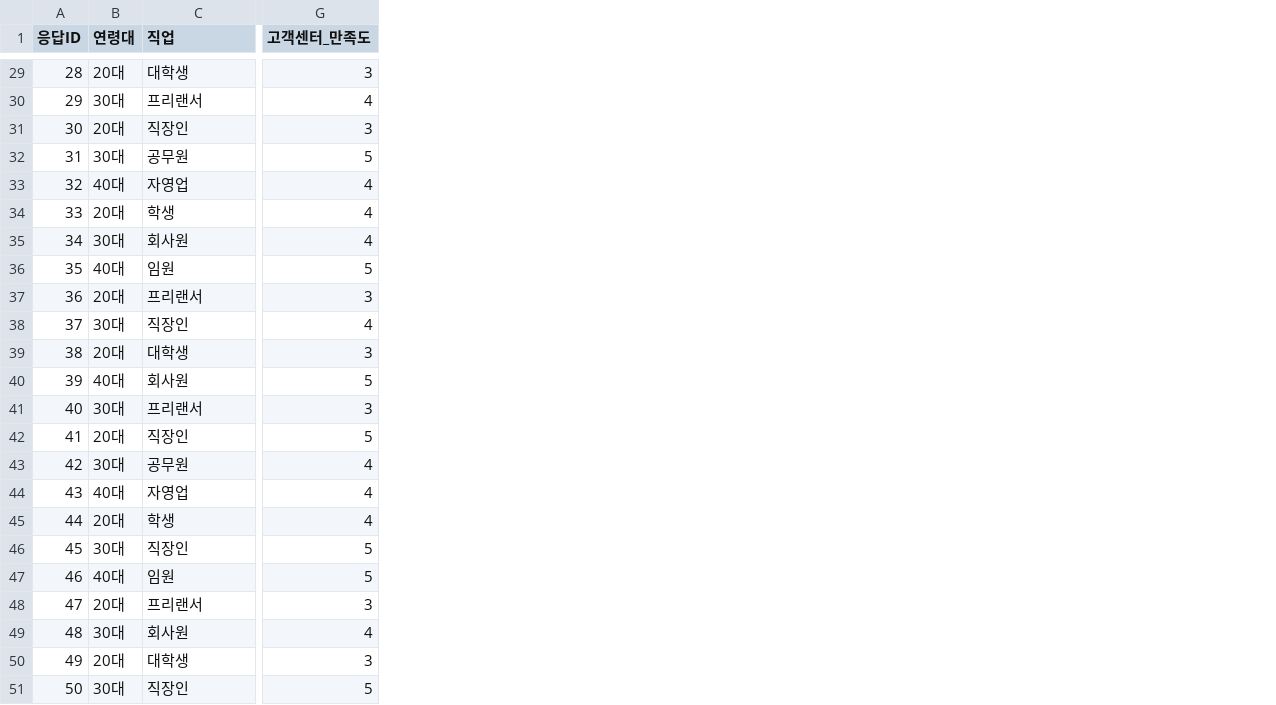
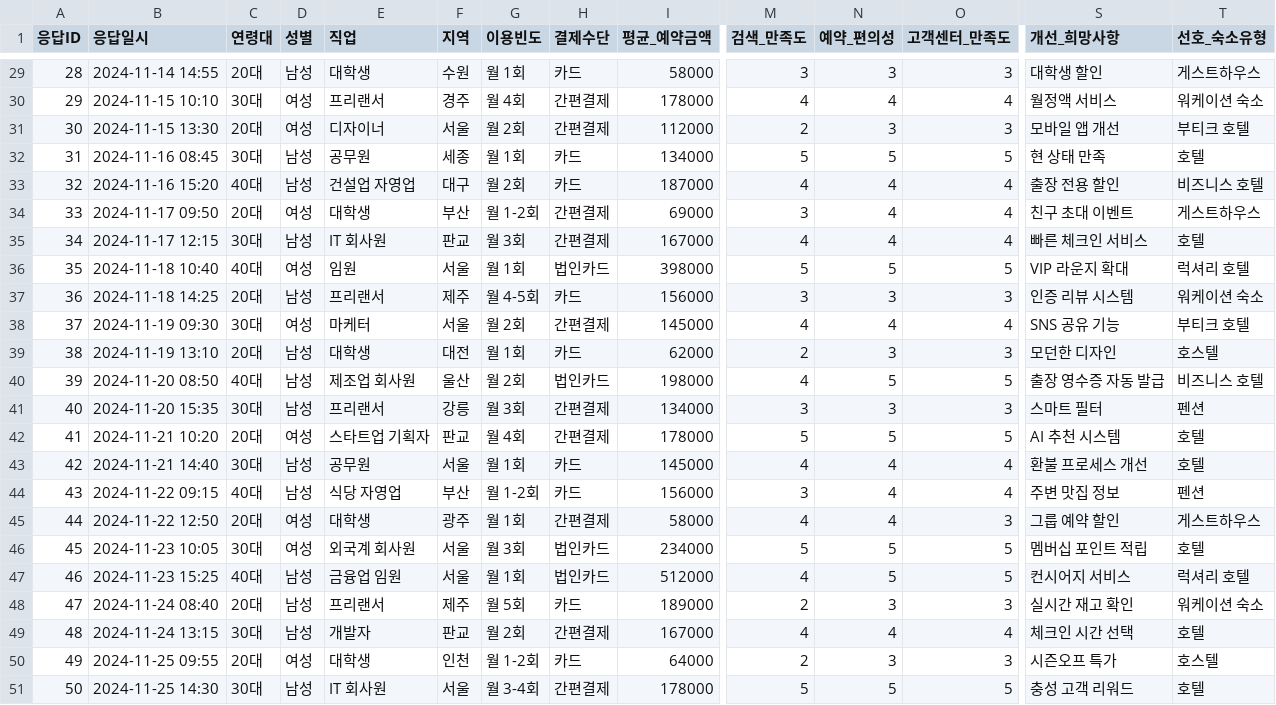
Before and after one commit to hijigoo/github-copilot-vibe-coding, a CSV file: sessions/data/customer_satisfaction_survey.csv, drawn as a sheet; only a part is shown, gaps mark what is left out; addresses are those after the commit; the diff covers the shown part only; the diff names each change by its address in the sheet, - before the commit and + after, or states it on an @@ line.

Commit message:
샘플 데이터 대폭 강화: 현실적이고 풍부한 데이터로 업데이트
- customer_satisfaction_survey.csv: 50개 응답, 20개 컬럼으로 확장
  - 추가된 컬럼: 결제수단, 평균_예약금액, 선호_숙소유형
  - 모든 행에 상세한 현실적 데이터 추가

- user_feedback_data.txt: 30명의 상세한 사용자 인터뷰로 확장
  - 각 사용자별 인구통계, 사용 패턴, 상세 피드백
  - 3개 카테고리: 검색/필터(15명), 예약/결제(10명), 고객서비스(5명)
  - 종합 분석 섹션 추가 (만족도, NPS, 개선 항목)

- customer_list_full.csv: 20개 → 50개 고객으로 확장, 18개 컬럼
  - 추가된 컬럼: 예약일, 체크인/아웃, 결제수단, 숙소유형, 인원, 등급, 누적예약, 마지막이용일, 고객메모
  - 실제 비즈니스 시나리오를 반영한 고객 프로필

```diff
--- a/sessions/data/customer_satisfaction_survey.csv
+++ b/sessions/data/customer_satisfaction_survey.csv
+column B (응답일시), rows 29-51: 2024-11-14 14:55 | 2024-11-15 10:10 | 2024-11-15 13:30 | 2024-11-16 08:45 | 2024-11-16 15:20 | 2024-11-17 09:50 | 2024-11-17 12:15 | 2024-11-18 10:40 | 2024-11-18 14:25 | 2024-11-19 09:30 | 2024-11-19 13:10 | 2024-11-20 08:50 | 2024-11-20 15:35 | 2024-11-21 10:20 | 2024-11-21 14:40 | 2024-11-22 09:15 | 2024-11-22 12:50 | 2024-11-23 10:05 | 2024-11-23 15:25 | 2024-11-24 08:40 | 2024-11-24 13:15 | 2024-11-25 09:55 | 2024-11-25 14:30
+column D (성별), rows 29-51: 남성 | 여성 | 여성 | 남성 | 남성 | 여성 | 남성 | 여성 | 남성 | 여성 | 남성 | 남성 | 남성 | 여성 | 남성 | 남성 | 여성 | 여성 | 남성 | 남성 | 남성 | 여성 | 남성
+column F (지역), rows 29-51: 수원 | 경주 | 서울 | 세종 | 대구 | 부산 | 판교 | 서울 | 제주 | 서울 | 대전 | 울산 | 강릉 | 판교 | 서울 | 부산 | 광주 | 서울 | 서울 | 제주 | 판교 | 인천 | 서울
+column G (이용빈도), rows 29-51: 월 1회 | 월 4회 | 월 2회 | 월 1회 | 월 2회 | 월 1-2회 | 월 3회 | 월 1회 | 월 4-5회 | 월 2회 | 월 1회 | 월 2회 | 월 3회 | 월 4회 | 월 1회 | 월 1-2회 | 월 1회 | 월 3회 | 월 1회 | 월 5회 | 월 2회 | 월 1-2회 | 월 3-4회
+column H (결제수단), rows 29-51: 카드 | 간편결제 | 간편결제 | 카드 | 카드 | 간편결제 | 간편결제 | 법인카드 | 카드 | 간편결제 | 카드 | 법인카드 | 간편결제 | 간편결제 | 카드 | 카드 | 간편결제 | 법인카드 | 법인카드 | 카드 | 간편결제 | 카드 | 간편결제
+column I (평균_예약금액), rows 29-51: 58000 | 178000 | 112000 | 134000 | 187000 | 69000 | 167000 | 398000 | 156000 | 145000 | 62000 | 198000 | 134000 | 178000 | 145000 | 156000 | 58000 | 234000 | 512000 | 189000 | 167000 | 64000 | 178000
+column M (검색_만족도), rows 29-51: 3 | 4 | 2 | 5 | 4 | 3 | 4 | 5 | 3 | 4 | 2 | 4 | 3 | 5 | 4 | 3 | 4 | 5 | 4 | 2 | 4 | 2 | 5
+column N (예약_편의성), rows 29-51: 3 | 4 | 3 | 5 | 4 | 4 | 4 | 5 | 3 | 4 | 3 | 5 | 3 | 5 | 4 | 4 | 4 | 5 | 5 | 3 | 4 | 3 | 5
+column S (개선_희망사항), rows 29-51: 대학생 할인 | 월정액 서비스 | 모바일 앱 개선 | 현 상태 만족 | 출장 전용 할인 | 친구 초대 이벤트 | 빠른 체크인 서비스 | VIP 라운지 확대 | 인증 리뷰 시스템 | SNS 공유 기능 | 모던한 디자인 | 출장 영수증 자동 발급 | 스마트 필터 | AI 추천 시스템 | 환불 프로세스 개선 | 주변 맛집 정보 | 그룹 예약 할인 | 멤버십 포인트 적립 | 컨시어지 서비스 | 실시간 재고 확인 | 체크인 시간 선택 | 시즌오프 특가 | 충성 고객 리워드
+column T (선호_숙소유형), rows 29-51: 게스트하우스 | 워케이션 숙소 | 부티크 호텔 | 호텔 | 비즈니스 호텔 | 게스트하우스 | 호텔 | 럭셔리 호텔 | 워케이션 숙소 | 부티크 호텔 | 호스텔 | 비즈니스 호텔 | 펜션 | 호텔 | 호텔 | 펜션 | 게스트하우스 | 호텔 | 럭셔리 호텔 | 워케이션 숙소 | 호텔 | 호스텔 | 호텔
-E31 (직업): 직장인
+E31 (직업): 디자이너
-E33 (직업): 자영업
+E33 (직업): 건설업 자영업
-E34 (직업): 학생
+E34 (직업): 대학생
-E35 (직업): 회사원
+E35 (직업): IT 회사원
-E38 (직업): 직장인
+E38 (직업): 마케터
-E40 (직업): 회사원
+E40 (직업): 제조업 회사원
-E42 (직업): 직장인
+E42 (직업): 스타트업 기획자
-E44 (직업): 자영업
+E44 (직업): 식당 자영업
-E45 (직업): 학생
+E45 (직업): 대학생
-O45 (고객센터_만족도): 4
+O45 (고객센터_만족도): 3
-E46 (직업): 직장인
+E46 (직업): 외국계 회사원
-E47 (직업): 임원
+E47 (직업): 금융업 임원
-E49 (직업): 회사원
+E49 (직업): 개발자
-E51 (직업): 직장인
+E51 (직업): IT 회사원
```
Also changed, not shown: 18 edited cells elsewhere in this file, 4 other files.
